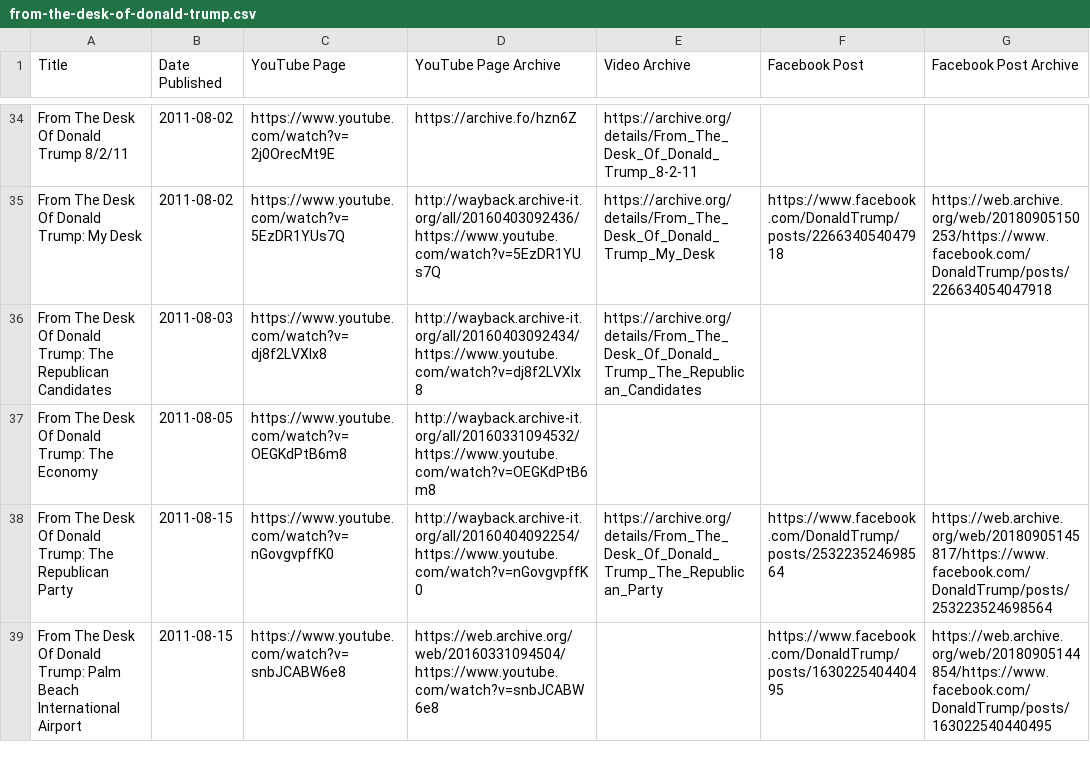
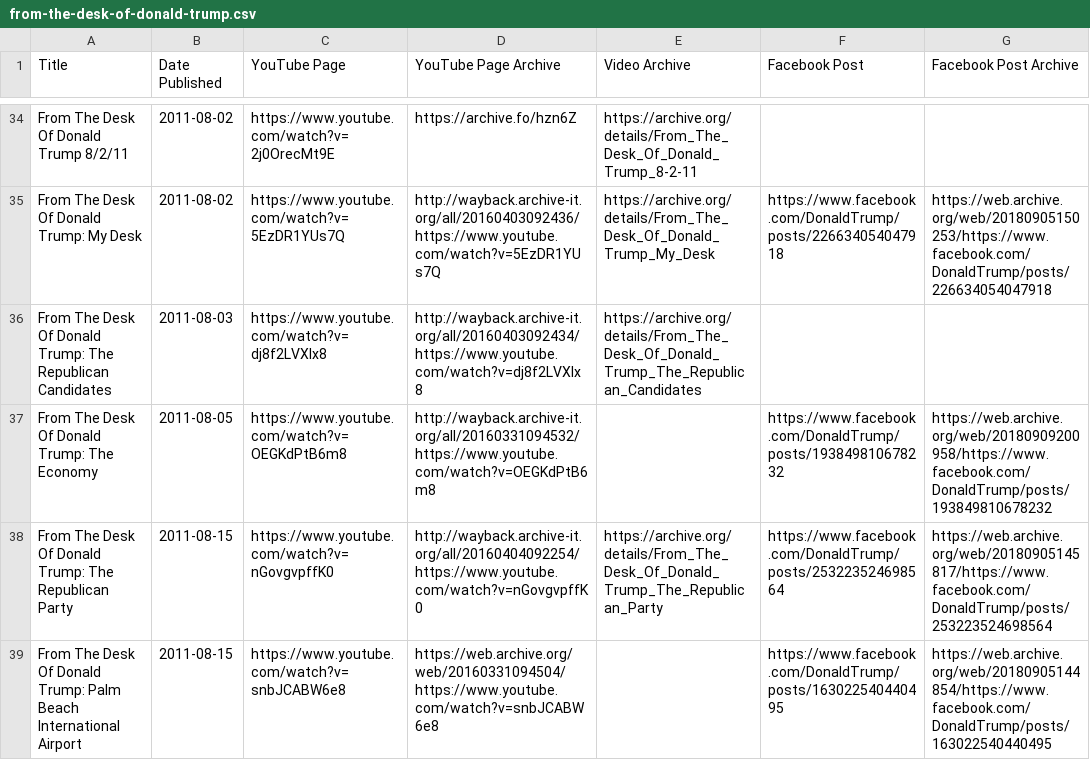
Before and after one commit to VerifiedJoseph/data.verifiedjoseph.com, a CSV file: from-the-desk-of-donald-trump.csv, drawn as a sheet; only a part is shown, gaps mark what is left out; the diff covers the shown part only.

Commit message:
Add facebook post links for 3 videos
Videos:
From The Desk Of Donald Trump: The Economy
From The Desk Of Donald Trump: Obama's mic, the Debate, and my Endorsement
From The Desk Of Donald Trump: Gasoline Prices Skyrocketing

```diff
--- a/from-the-desk-of-donald-trump.csv
+++ b/from-the-desk-of-donald-trump.csv
@@ -36,3 +36,3 @@ From The Desk Of Donald Trump: My Desk,2011-08-02,https://www.youtube.com/watch?
 From The Desk Of Donald Trump: The Republican Candidates,2011-08-03,https://www.youtube.com/watch?v=dj8f2LVXlx8,http://wayback.archive-it.org/all/20160403092434/https://www.youtube.com/watch?v=dj8f2LVXlx8,https://archive.org/details/From_The_Desk_Of_Donald_Trump_The_Republican_Candidates,,
-From The Desk Of Donald Trump: The Economy,2011-08-05,https://www.youtube.com/watch?v=OEGKdPtB6m8,http://wayback.archive-it.org/all/20160331094532/https://www.youtube.com/watch?v=OEGKdPtB6m8,,,
+From The Desk Of Donald Trump: The Economy,2011-08-05,https://www.youtube.com/watch?v=OEGKdPtB6m8,http://wayback.archive-it.org/all/20160331094532/https://www.youtube.com/watch?v=OEGKdPtB6m8,,https://www.facebook.com/DonaldTrump/posts/193849810678232,https://web.archive.org/web/20180909200958/https://www.facebook.com/DonaldTrump/posts/193849810678232
 From The Desk Of Donald Trump: The Republican Party,2011-08-15,https://www.youtube.com/watch?v=nGovgvpffK0,http://wayback.archive-it.org/all/20160404092254/https://www.youtube.com/watch?v=nGovgvpffK0,https://archive.org/details/From_The_Desk_Of_Donald_Trump_The_Republican_Party,https://www.facebook.com/DonaldTrump/posts/253223524698564,https://web.archive.org/web/20180905145817/https://www.facebook.com/DonaldTrump/posts/253223524698564
```
Also changed, not shown: 4 edited cells elsewhere in this file.
